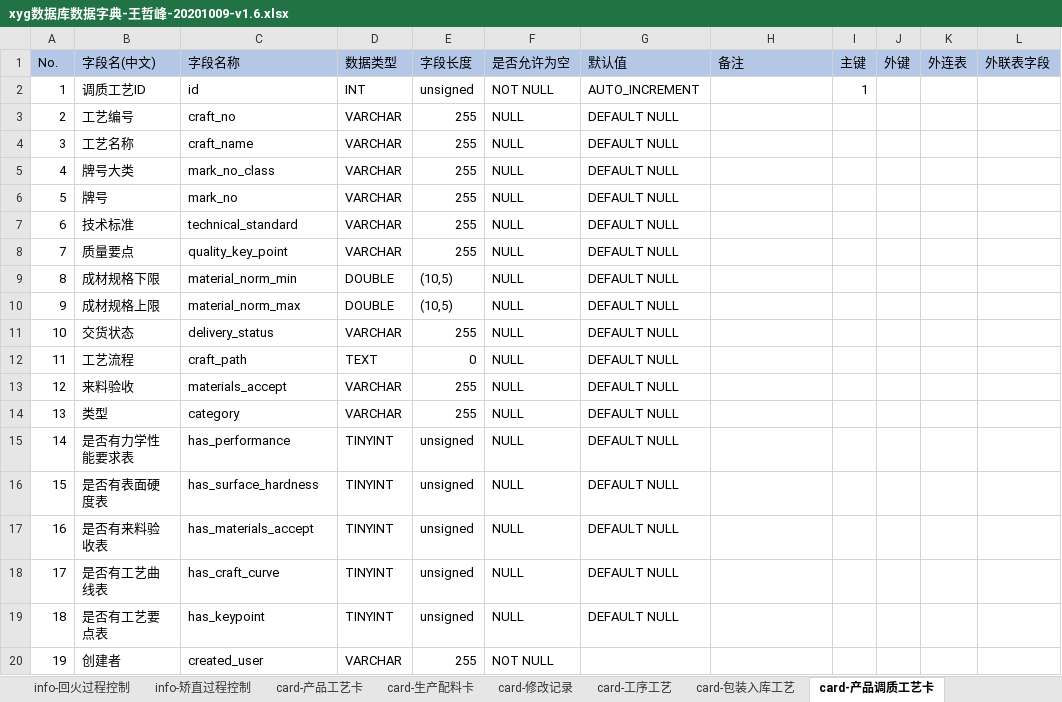
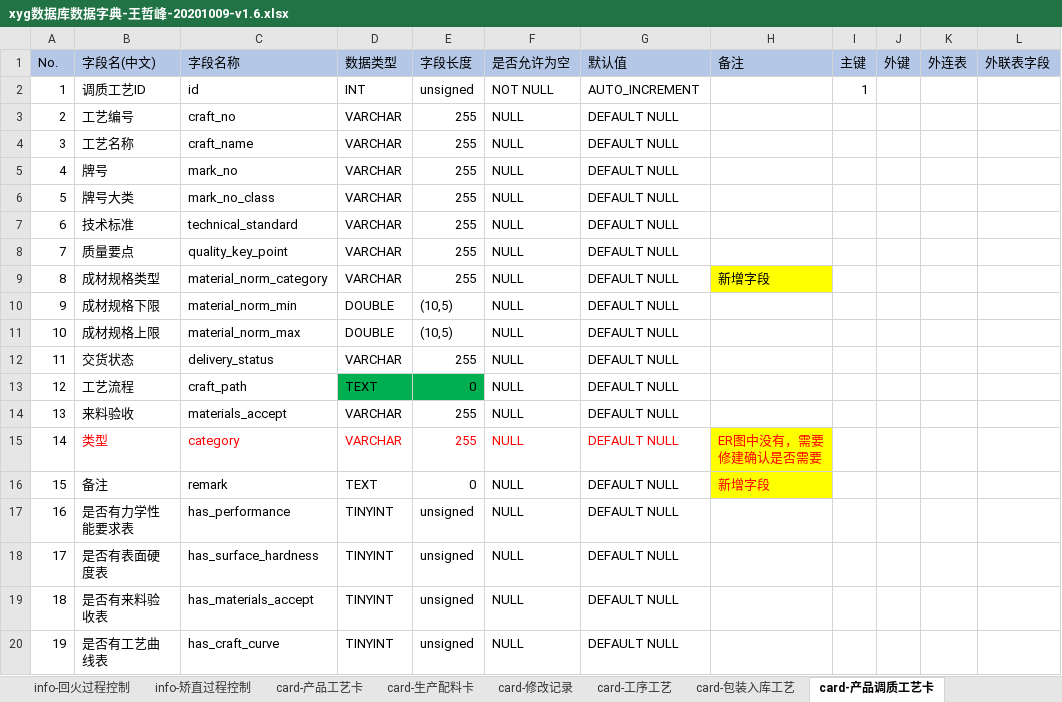
Before and after one commit to wangzhefeng/data-analysis, an Excel workbook: xyg/xyg数据库数据字典-王哲峰-20201009-v1.6.xlsx, sheet card-产品调质工艺卡, drawn as a sheet; only a part is shown; the shorter side is filled out with more unchanged rows; values as stored, in another font and other column widths than the file's, no borders; addresses are those after the commit; rows hold the shown columns only; the diff names each change by its address in the sheet, - before the commit and + after, or states it on an @@ line.

```diff
--- a/xyg/xyg数据库数据字典-王哲峰-20201009-v1.6.xlsx (sheet card-产品调质工艺卡)
+++ b/xyg/xyg数据库数据字典-王哲峰-20201009-v1.6.xlsx (sheet card-产品调质工艺卡)
@@ row 6 moved to row 5: 4 @@
@@ column A (No.) renumbered from row 6 down @@
+row 9: 8 | 成材规格类型 | material_norm_category | VARCHAR | 255 | NULL | DEFAULT NULL | 新增字段
-D13:E13 fill: none
+D13:E13 fill: #00B050
-B15:G15 text colour: black
+B15:G15 text colour: #FF0000
-H15 (备注): (empty)
+H15 (备注): ER图中没有，需要修建确认是否需要
-H15 fill: none
+H15 fill: #FFFF00
+row 16: 15 | 备注 | remark | TEXT | 0 | NULL | DEFAULT NULL | 新增字段
```
Also changed, not shown: sheet card-工序工艺, sheet card-包装入库工艺, sheet card-快锻工艺配置, sheet card-径锻工艺配置, sheet info-包装入库工艺, sheet card-快锻火次配置, 2 more sheets, other sheet tabs, 1 other file.
